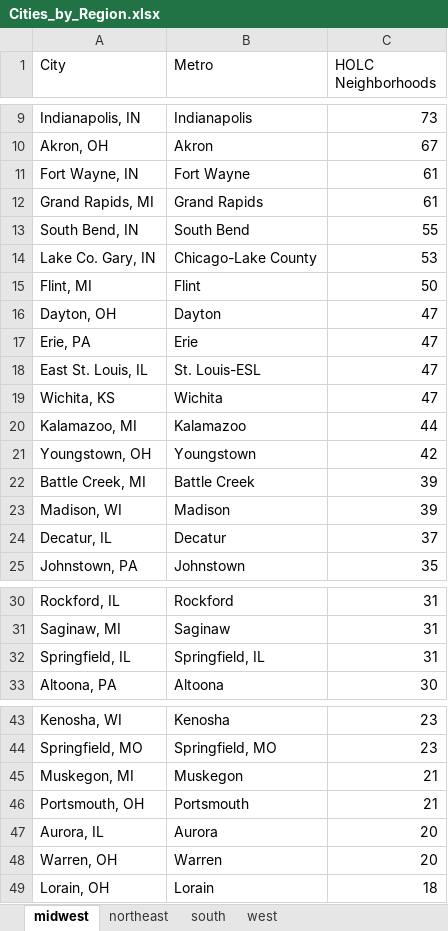
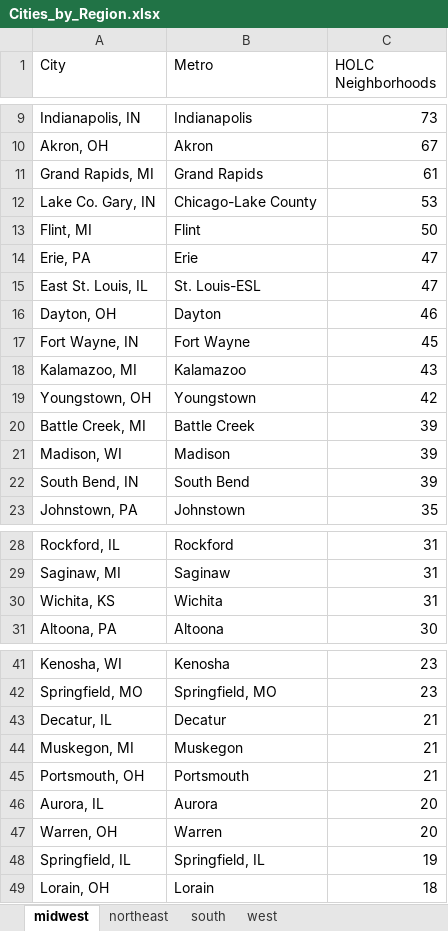
Before and after one commit to NZA-Just-GIS/THOLCADS-Zoning, an Excel workbook: DATA_DOWNLOAD/TABLES/Cities_by_Region.xlsx, sheet midwest, drawn as a sheet; only a part is shown, gaps mark what is left out; values as stored, in another font and other column widths than the file's, no borders; removed rows and columns are numbered as before the commit, all else as after; the diff names each change by its address in the sheet, - before the commit and + after, or states it on an @@ line.

```diff
--- a/DATA_DOWNLOAD/TABLES/Cities_by_Region.xlsx (sheet midwest)
+++ b/DATA_DOWNLOAD/TABLES/Cities_by_Region.xlsx (sheet midwest)
-row 11: Fort Wayne, IN | Fort Wayne | 61
-row 13: South Bend, IN | South Bend | 55
-row 16: Dayton, OH | Dayton | 47
-row 19: Wichita, KS | Wichita | 47
+row 16: Dayton, OH | Dayton | 46
+row 17: Fort Wayne, IN | Fort Wayne | 45
-C18 (HOLC Neighborhoods): 44
+C18 (HOLC Neighborhoods): 43
-row 24: Decatur, IL | Decatur | 37
+row 22: South Bend, IN | South Bend | 39
-row 32: Springfield, IL | Springfield, IL | 31
+row 30: Wichita, KS | Wichita | 31
+row 43: Decatur, IL | Decatur | 21
+row 48: Springfield, IL | Springfield, IL | 19
```
Also changed, not shown: sheet northeast, sheet south, sheet west, DATA_DOWNLOAD/TABLES/Sum_Stats.xlsx, 2 other files.
